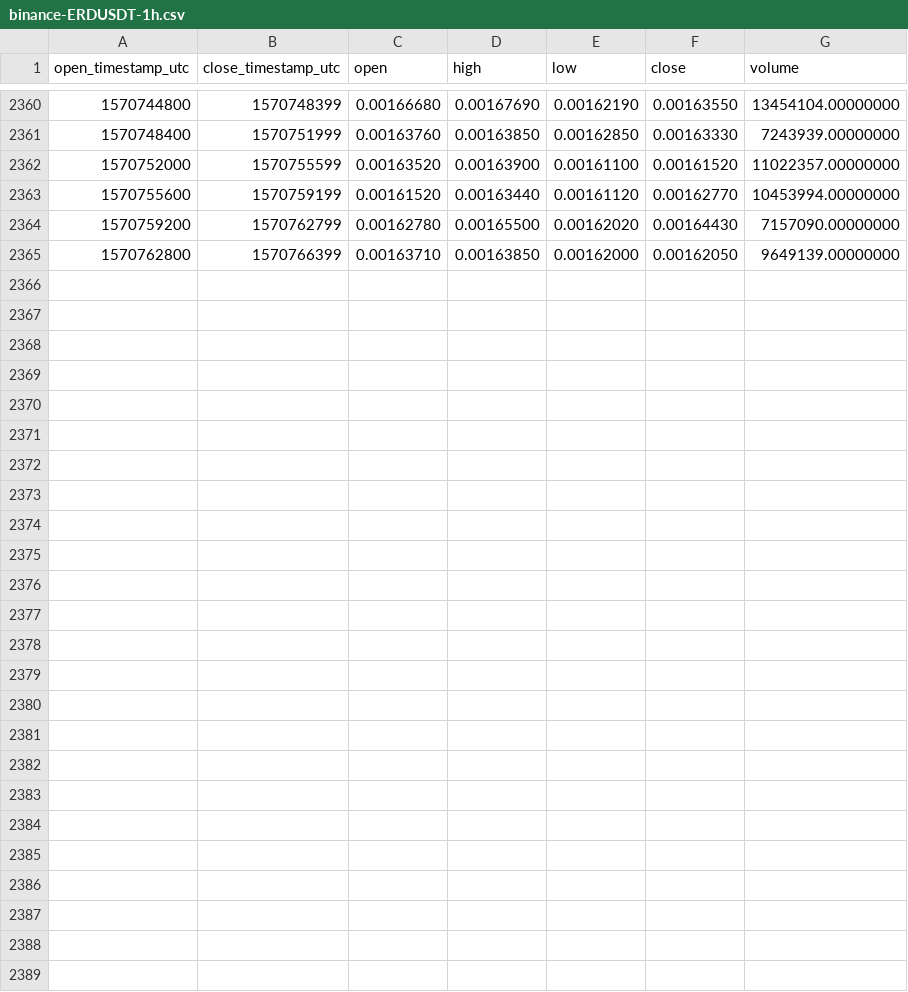
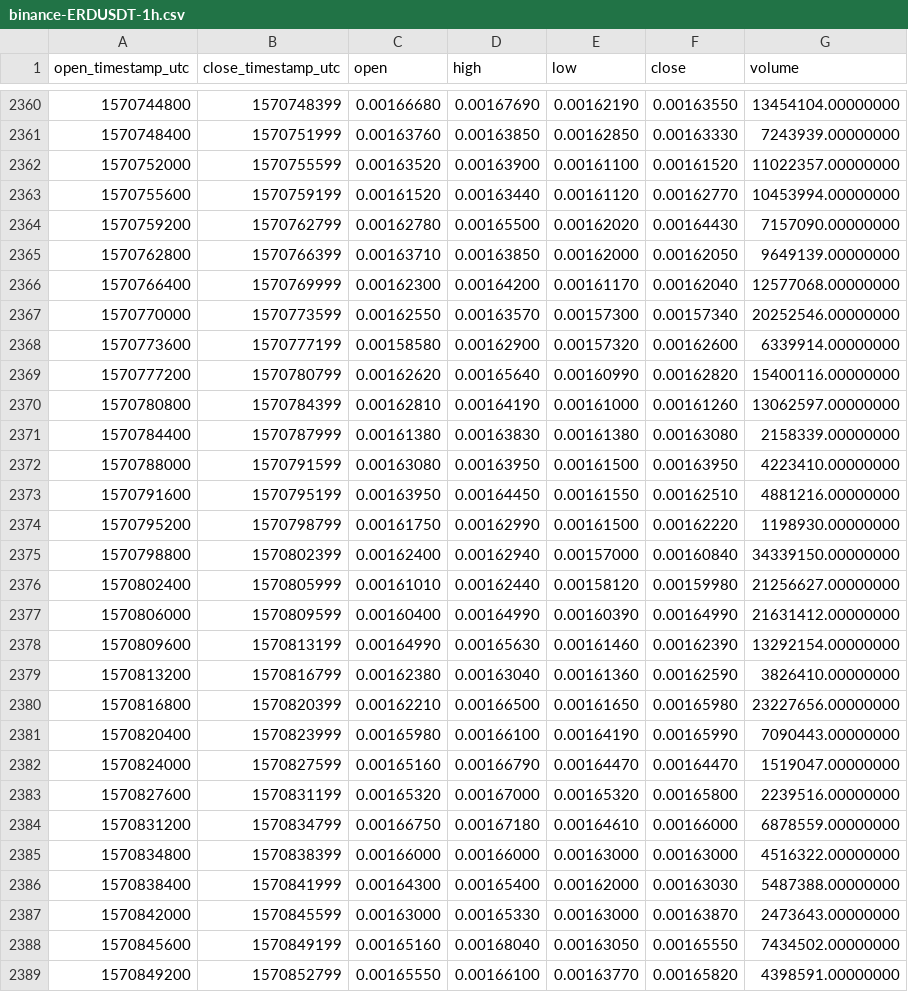
Before and after one commit to cryptobigbro/binance-ERDUSDT, a CSV file: binance-ERDUSDT-1h.csv, drawn as a sheet; only a part is shown, gaps mark what is left out; the diff names each change by its address in the sheet, - before the commit and + after, or states it on an @@ line.

Commit message:
Update OHLCV data.

```diff
--- a/binance-ERDUSDT-1h.csv
+++ b/binance-ERDUSDT-1h.csv
+row 2366: 1570766400 | 1570769999 | 0.00162300 | 0.00164200 | 0.00161170 | 0.00162040 | 12577068.00000000
+row 2367: 1570770000 | 1570773599 | 0.00162550 | 0.00163570 | 0.00157300 | 0.00157340 | 20252546.00000000
+row 2368: 1570773600 | 1570777199 | 0.00158580 | 0.00162900 | 0.00157320 | 0.00162600 | 6339914.00000000
+row 2369: 1570777200 | 1570780799 | 0.00162620 | 0.00165640 | 0.00160990 | 0.00162820 | 15400116.00000000
+row 2370: 1570780800 | 1570784399 | 0.00162810 | 0.00164190 | 0.00161000 | 0.00161260 | 13062597.00000000
+row 2371: 1570784400 | 1570787999 | 0.00161380 | 0.00163830 | 0.00161380 | 0.00163080 | 2158339.00000000
+row 2372: 1570788000 | 1570791599 | 0.00163080 | 0.00163950 | 0.00161500 | 0.00163950 | 4223410.00000000
+row 2373: 1570791600 | 1570795199 | 0.00163950 | 0.00164450 | 0.00161550 | 0.00162510 | 4881216.00000000
+row 2374: 1570795200 | 1570798799 | 0.00161750 | 0.00162990 | 0.00161500 | 0.00162220 | 1198930.00000000
+row 2375: 1570798800 | 1570802399 | 0.00162400 | 0.00162940 | 0.00157000 | 0.00160840 | 34339150.00000000
+row 2376: 1570802400 | 1570805999 | 0.00161010 | 0.00162440 | 0.00158120 | 0.00159980 | 21256627.00000000
+row 2377: 1570806000 | 1570809599 | 0.00160400 | 0.00164990 | 0.00160390 | 0.00164990 | 21631412.00000000
+row 2378: 1570809600 | 1570813199 | 0.00164990 | 0.00165630 | 0.00161460 | 0.00162390 | 13292154.00000000
+row 2379: 1570813200 | 1570816799 | 0.00162380 | 0.00163040 | 0.00161360 | 0.00162590 | 3826410.00000000
+row 2380: 1570816800 | 1570820399 | 0.00162210 | 0.00166500 | 0.00161650 | 0.00165980 | 23227656.00000000
+row 2381: 1570820400 | 1570823999 | 0.00165980 | 0.00166100 | 0.00164190 | 0.00165990 | 7090443.00000000
+row 2382: 1570824000 | 1570827599 | 0.00165160 | 0.00166790 | 0.00164470 | 0.00164470 | 1519047.00000000
+row 2383: 1570827600 | 1570831199 | 0.00165320 | 0.00167000 | 0.00165320 | 0.00165800 | 2239516.00000000
+row 2384: 1570831200 | 1570834799 | 0.00166750 | 0.00167180 | 0.00164610 | 0.00166000 | 6878559.00000000
+row 2385: 1570834800 | 1570838399 | 0.00166000 | 0.00166000 | 0.00163000 | 0.00163000 | 4516322.00000000
+row 2386: 1570838400 | 1570841999 | 0.00164300 | 0.00165400 | 0.00162000 | 0.00163030 | 5487388.00000000
+row 2387: 1570842000 | 1570845599 | 0.00163000 | 0.00165330 | 0.00163000 | 0.00163870 | 2473643.00000000
+row 2388: 1570845600 | 1570849199 | 0.00165160 | 0.00168040 | 0.00163050 | 0.00165550 | 7434502.00000000
+row 2389: 1570849200 | 1570852799 | 0.00165550 | 0.00166100 | 0.00163770 | 0.00165820 | 4398591.00000000
```
Also changed, not shown: binance-ERDUSDT-1d.csv.
